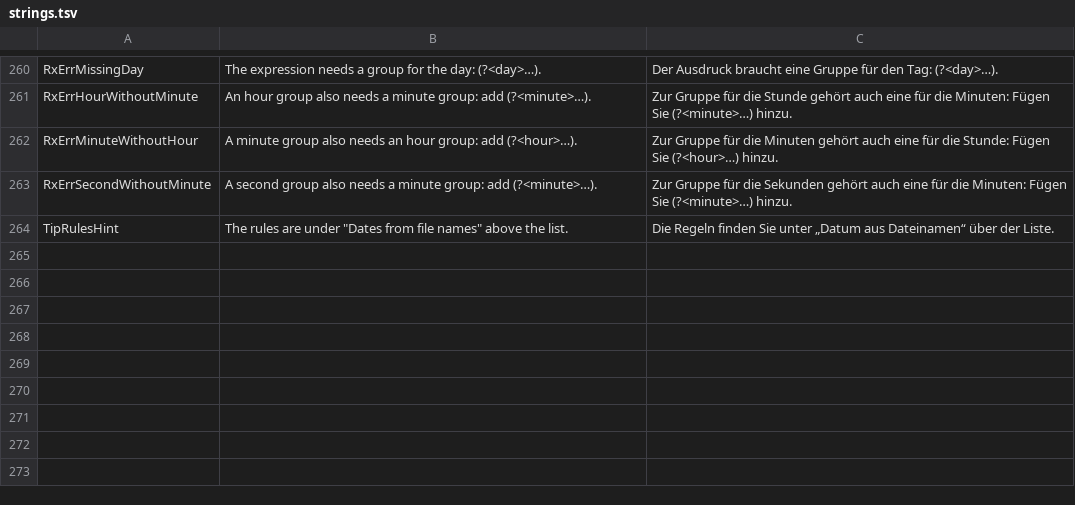
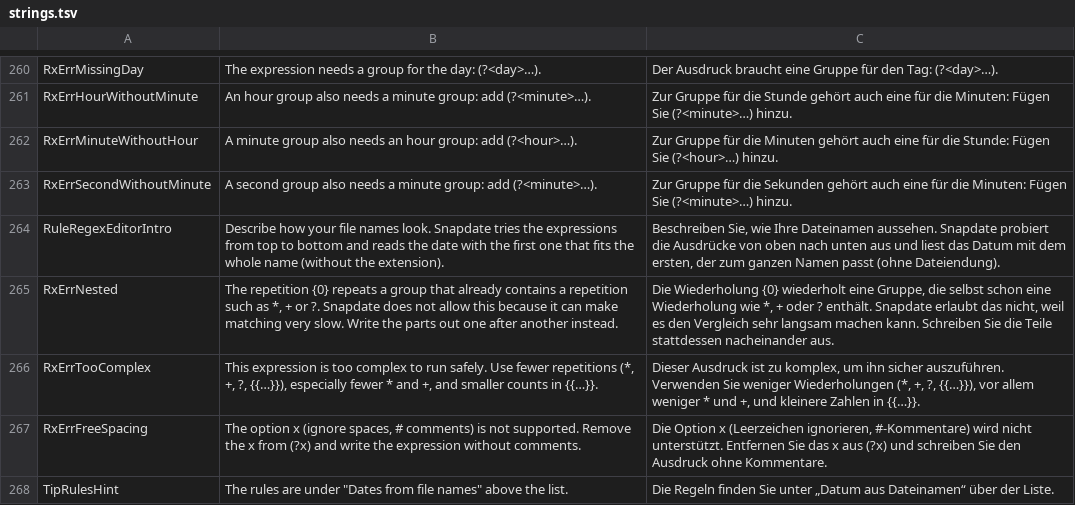
Before and after one commit to jannikjordan/snapdate, a TSV file: src/Snapdate.App/Localization/strings.tsv, drawn as a sheet; only a part is shown, gaps mark what is left out.

```diff
--- a/src/Snapdate.App/Localization/strings.tsv
+++ b/src/Snapdate.App/Localization/strings.tsv
@@ -263,2 +263,6 @@ RxErrMinuteWithoutHour	A minute group also needs an hour group: add (?<hour>…)
 RxErrSecondWithoutMinute	A second group also needs a minute group: add (?<minute>…).	Zur Gruppe für die Sekunden gehört auch eine für die Minuten: Fügen Sie (?<minute>…) hinzu.
+RuleRegexEditorIntro	Describe how your file names look. Snapdate tries the expressions from top to bottom and reads the date with the first one that fits the whole name (without the extension).	Beschreiben Sie, wie Ihre Dateinamen aussehen. Snapdate probiert die Ausdrücke von oben nach unten aus und liest das Datum mit dem ersten, der zum ganzen Namen passt (ohne Dateiendung).
+RxErrNested	The repetition {0} repeats a group that already contains a repetition such as *, + or ?. Snapdate does not allow this because it can make matching very slow. Write the parts out one after another instead.	Die Wiederholung {0} wiederholt eine Gruppe, die selbst schon eine Wiederholung wie *, + oder ? enthält. Snapdate erlaubt das nicht, weil es den Vergleich sehr langsam machen kann. Schreiben Sie die Teile stattdessen nacheinander aus.
+RxErrTooComplex	This expression is too complex to run safely. Use fewer repetitions (*, +, ?, {{…}}), especially fewer * and +, and smaller counts in {{…}}.	Dieser Ausdruck ist zu komplex, um ihn sicher auszuführen. Verwenden Sie weniger Wiederholungen (*, +, ?, {{…}}), vor allem weniger * und +, und kleinere Zahlen in {{…}}.
+RxErrFreeSpacing	The option x (ignore spaces, # comments) is not supported. Remove the x from (?x) and write the expression without comments.	Die Option x (Leerzeichen ignorieren, #-Kommentare) wird nicht unterstützt. Entfernen Sie das x aus (?x) und schreiben Sie den Ausdruck ohne Kommentare.
 TipRulesHint	The rules are under "Dates from file names" above the list.	Die Regeln finden Sie unter „Datum aus Dateinamen“ über der Liste.
```
Also changed, not shown: 19 other files.
